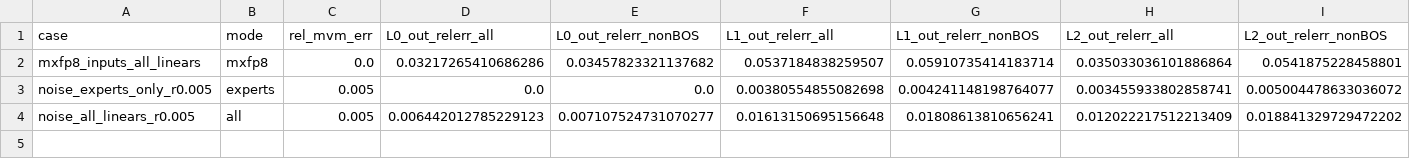
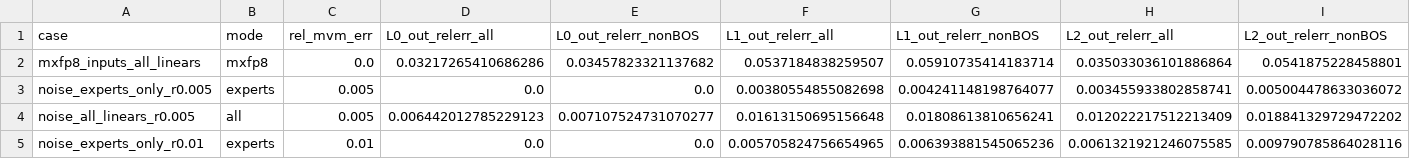
Before and after one commit to fnstggl/k3_test, a CSV file: results/noise_propagation.csv, drawn as a sheet; only a part is shown; rows hold the shown columns only; the diff names each change by its address in the sheet, - before the commit and + after, or states it on an @@ line.

```diff
--- a/results/noise_propagation.csv
+++ b/results/noise_propagation.csv
+row 5: noise_experts_only_r0.01 | experts | 0.01 | 0.0 | 0.0 | 0.005705824756654965 | 0.006393881545065236 | 0.0061321921246075585 | 0.009790785864028116
```
Also changed, not shown: 3 other files.
